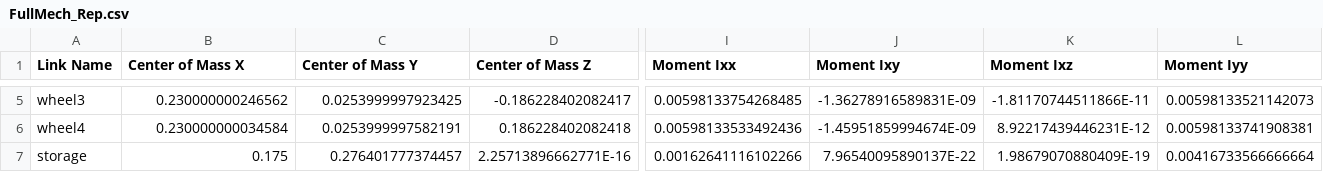
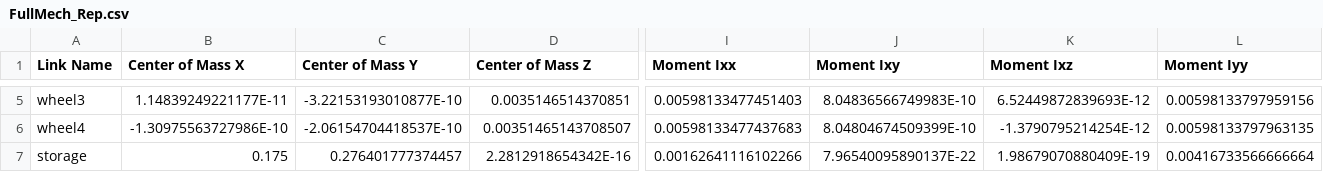
Before and after one commit to roshea6/SeniorD-RMC-2019, a CSV file: src/FullMech_Rep/urdf/FullMech_Rep.csv, drawn as a sheet; only a part is shown, gaps mark what is left out; the diff covers the shown part only; the diff names each change by its address in the sheet, - before the commit and + after, or states it on an @@ line.

```diff
--- a/src/FullMech_Rep/urdf/FullMech_Rep.csv
+++ b/src/FullMech_Rep/urdf/FullMech_Rep.csv
-B5 (Center of Mass X): 0.230000000246562
+B5 (Center of Mass X): 1.14839249221177E-11
-C5 (Center of Mass Y): 0.0253999997923425
+C5 (Center of Mass Y): -3.22153193010877E-10
-D5 (Center of Mass Z): -0.186228402082417
+D5 (Center of Mass Z): 0.0035146514370851
-I5 (Moment Ixx): 0.00598133754268485
+I5 (Moment Ixx): 0.00598133477451403
-J5 (Moment Ixy): -1.36278916589831E-09
+J5 (Moment Ixy): 8.04836566749983E-10
-K5 (Moment Ixz): -1.81170744511866E-11
+K5 (Moment Ixz): 6.52449872839693E-12
-L5 (Moment Iyy): 0.00598133521142073
+L5 (Moment Iyy): 0.00598133797959156
-B6 (Center of Mass X): 0.230000000034584
+B6 (Center of Mass X): -1.30975563727986E-10
-C6 (Center of Mass Y): 0.0253999997582191
+C6 (Center of Mass Y): -2.06154704418537E-10
-D6 (Center of Mass Z): 0.186228402082418
+D6 (Center of Mass Z): 0.00351465143708507
-I6 (Moment Ixx): 0.00598133533492436
+I6 (Moment Ixx): 0.00598133477437683
-J6 (Moment Ixy): -1.45951859994674E-09
+J6 (Moment Ixy): 8.04804674509399E-10
-K6 (Moment Ixz): 8.92217439446231E-12
+K6 (Moment Ixz): -1.3790795214254E-12
-L6 (Moment Iyy): 0.00598133741908381
+L6 (Moment Iyy): 0.00598133797963135
-D7 (Center of Mass Z): 2.25713896662771E-16
+D7 (Center of Mass Z): 2.2812918654342E-16
```
Also changed, not shown: 67 edited cells elsewhere in this file, 12 other files.
